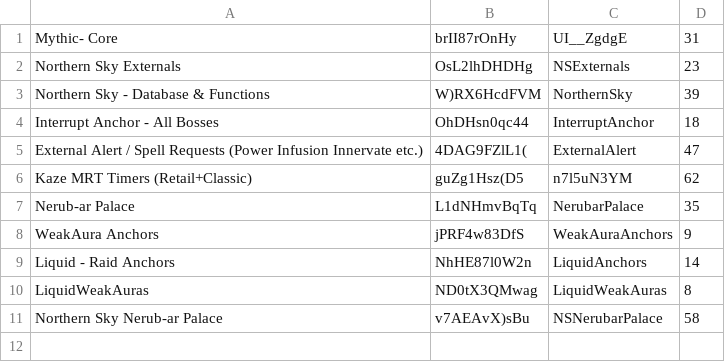
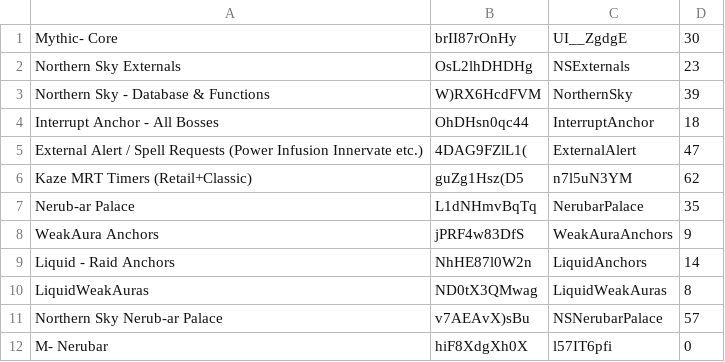
Before and after one commit to anturner130/Mythic-Minus-Media, a CSV file: Scripts/WAs.csv, drawn as a sheet.

Commit message:
Adding betrayal sound and nerubar pack

```diff
--- a/Scripts/WAs.csv
+++ b/Scripts/WAs.csv
@@ -1,2 +1,2 @@
-Mythic- Core, brII87rOnHy, UI__ZgdgE, 31
+Mythic- Core, brII87rOnHy, UI__ZgdgE, 30
 Northern Sky Externals, OsL2lhDHDHg, NSExternals, 23
@@ -10,2 +10,3 @@ Liquid - Raid Anchors, NhHE87l0W2n, LiquidAnchors, 14
 LiquidWeakAuras, ND0tX3QMwag, LiquidWeakAuras, 8
-Northern Sky Nerub-ar Palace, v7AEAvX)sBu, NSNerubarPalace, 58
+Northern Sky Nerub-ar Palace, v7AEAvX)sBu, NSNerubarPalace, 57
+M- Nerubar, hiF8XdgXh0X, l57IT6pfi, 0
```
Also changed, not shown: 2 other files.
